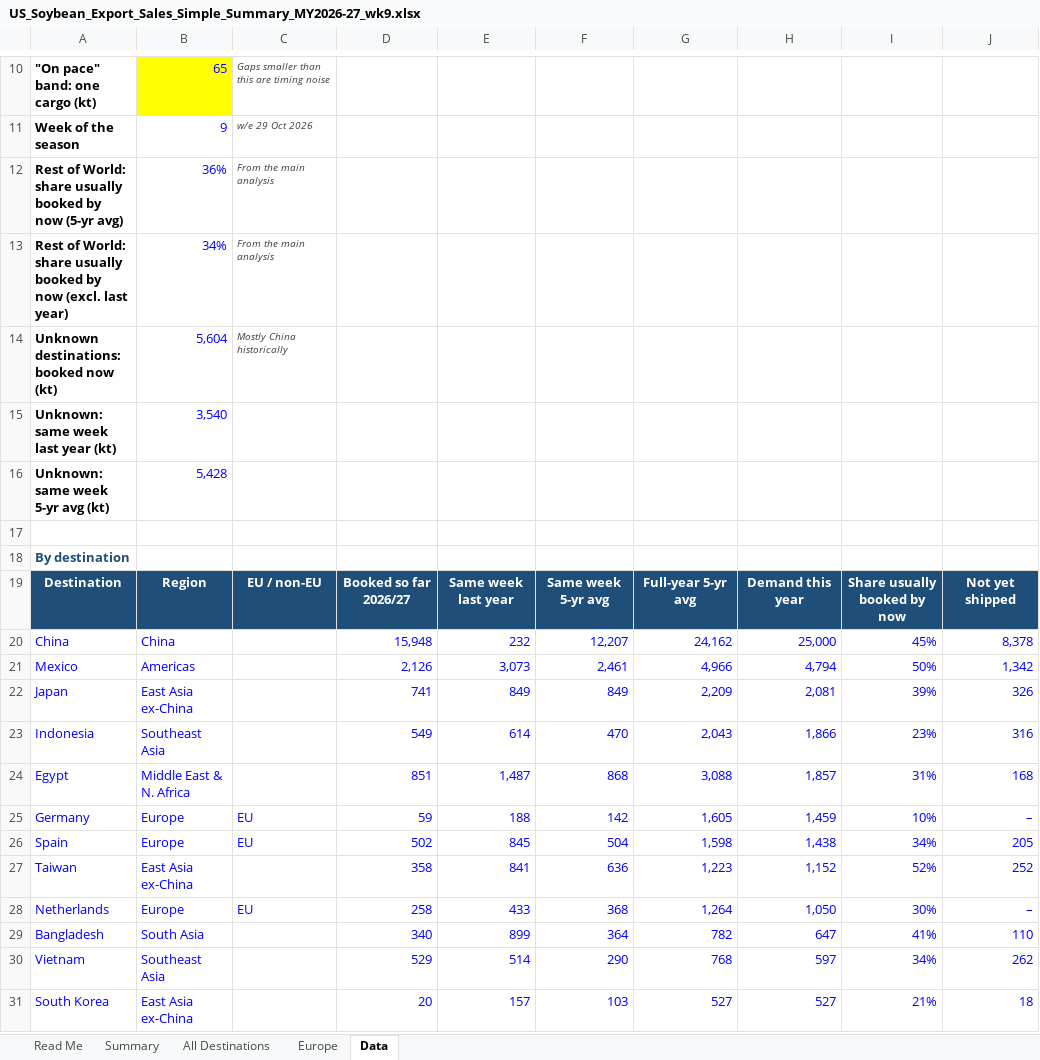
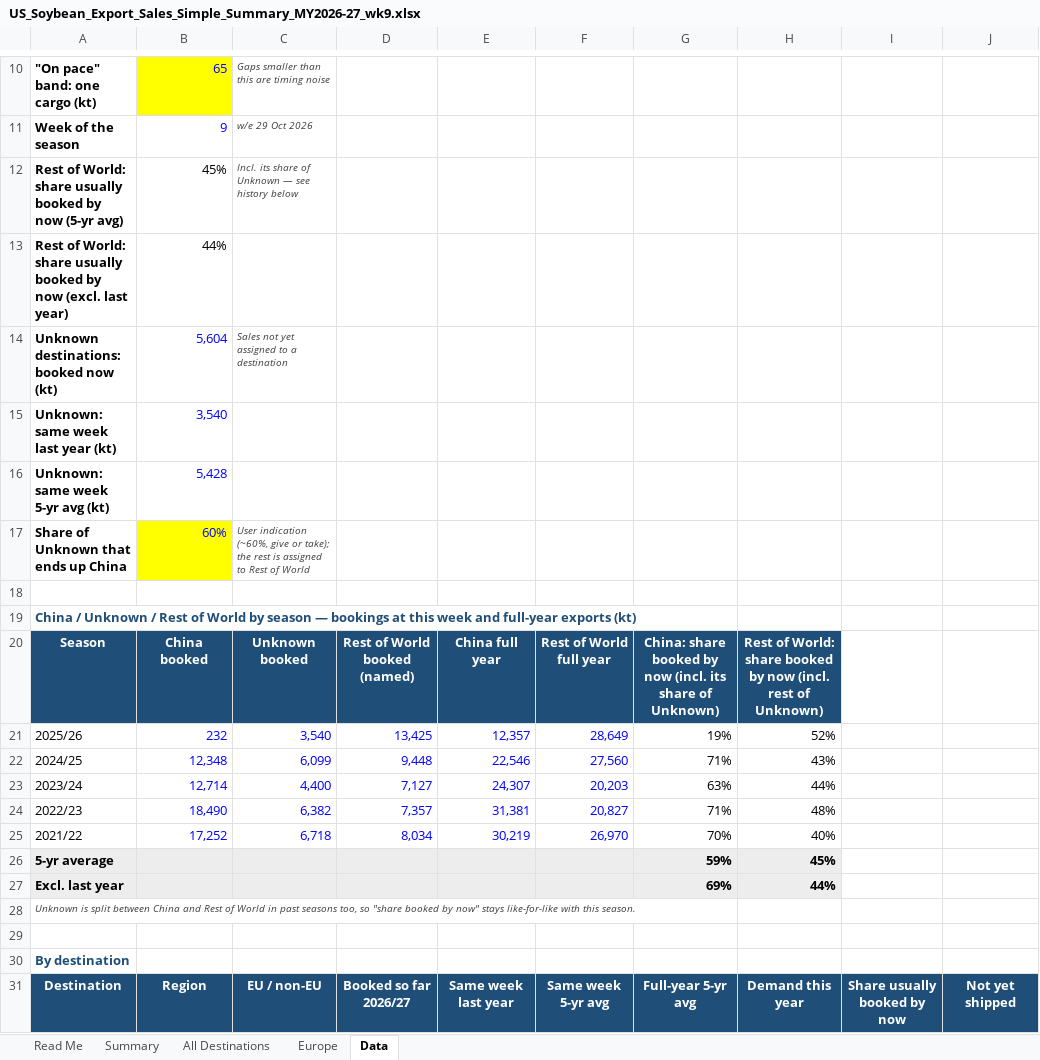
Before and after one commit to gg1980-coder/claude, an Excel workbook: export-sales/US_Soybean_Export_Sales_Simple_Summary_MY2026-27_wk9.xlsx, sheet Data, drawn as a sheet; only a part is shown, gaps mark what is left out; the shorter side is filled out with more unchanged rows; values as stored, in another font and other column widths than the file's, no borders; removed rows and columns are numbered as before the commit, all else as after; the diff names each change by its address in the sheet, - before the commit and + after, or states it on an @@ line.

```diff
--- a/export-sales/US_Soybean_Export_Sales_Simple_Summary_MY2026-27_wk9.xlsx (sheet Data)
+++ b/export-sales/US_Soybean_Export_Sales_Simple_Summary_MY2026-27_wk9.xlsx (sheet Data)
-row 12: Rest of World: share usually booked by now (5-yr avg) | 36% | From the main analysis
-row 13: Rest of World: share usually booked by now (excl. last year) | 34% | From the main analysis
+row 12: Rest of World: share usually booked by now (5-yr avg) | 45% | Incl. its share of Unknown — see history below
+row 13: Rest of World: share usually booked by now (excl. last year) | 44%
-C14: Mostly China historically
+C14: Sales not yet assigned to a destination
+row 17: Share of Unknown that ends up China | 60% | User indication (~60%, give or take); the rest is assigned to Rest of World
+row 18: (empty)
+row 19: China / Unknown / Rest of World by season — bookings at this week and full-year exports (kt)
+row 20: Season | China booked | Unknown booked | Rest of World booked (named) | China full year | Rest of World full year | China: share booked by now (incl. its share of Unknown) | Rest of World: share booked by now (incl. rest of Unknown)
+row 21: 2025/26 | 232 | 3,540 | 13,425 | 12,357 | 28,649 | 19% | 52%
+row 22: 2024/25 | 12,348 | 6,099 | 9,448 | 22,546 | 27,560 | 71% | 43%
+row 23: 2023/24 | 12,714 | 4,400 | 7,127 | 24,307 | 20,203 | 63% | 44%
+row 24: 2022/23 | 18,490 | 6,382 | 7,357 | 31,381 | 20,827 | 71% | 48%
+row 25: 2021/22 | 17,252 | 6,718 | 8,034 | 30,219 | 26,970 | 70% | 40%
+row 26: 5-yr average |  |  |  |  |  | 59% | 45%
+row 27: Excl. last year |  |  |  |  |  | 69% | 44%
+row 28: Unknown is split between China and Rest of World in past seasons too, so "share booked by now" stays like-for-like with this season.
```
Also changed, not shown: sheet Summary, sheet Read Me, sheet All Destinations, formulas that keep their value, charts or pictures, export-sales/US_Soybean_Export_Sales_by_Destination_MY2026-27_wk9.xlsx, 2 other files.
